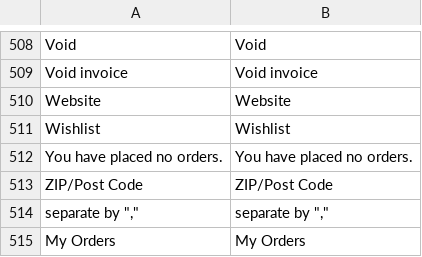
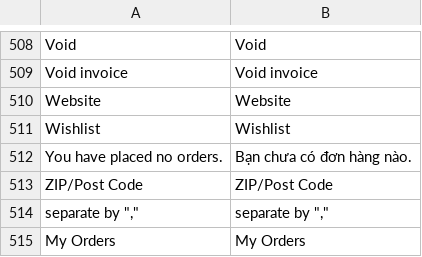
Before and after one commit to cleversoft/kidsplaza, a CSV file: app/locale/vi_VN/Mage_Sales.csv, drawn as a sheet; only a part is shown, gaps mark what is left out.

Commit message:
fix #48

```diff
--- a/app/locale/vi_VN/Mage_Sales.csv
+++ b/app/locale/vi_VN/Mage_Sales.csv
@@ -511,3 +511,3 @@
 "Wishlist","Wishlist"
-"You have placed no orders.","You have placed no orders."
+"You have placed no orders.","Bạn chưa có đơn hàng nào."
 "ZIP/Post Code","ZIP/Post Code"
```
